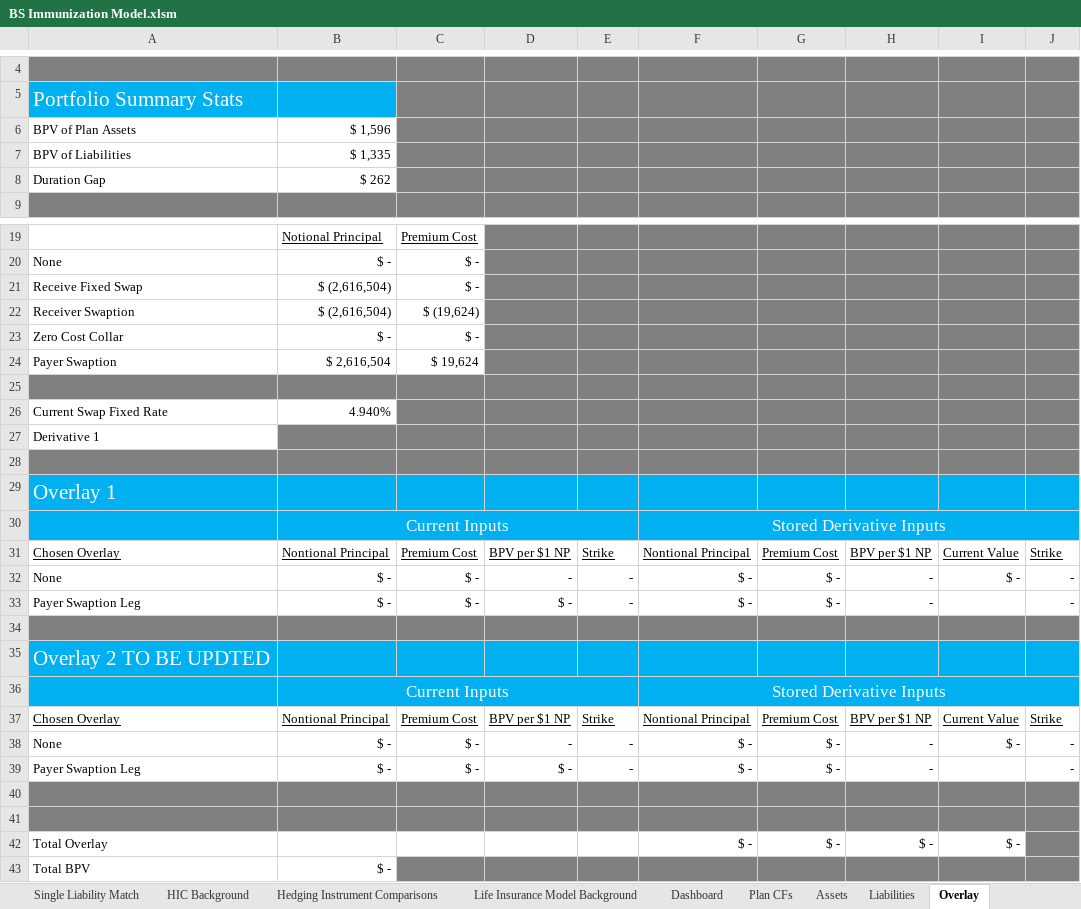
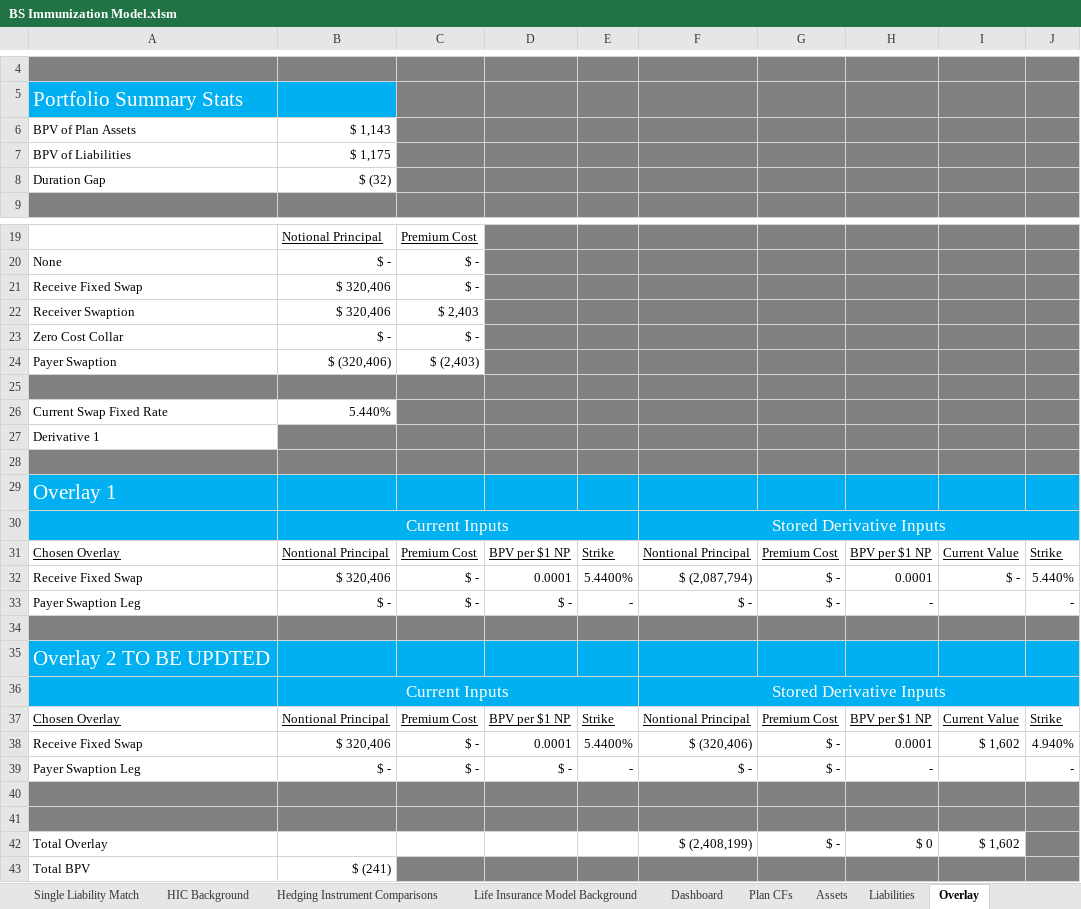
Before and after one commit to JasonKeyser/Balance-Sheet-Immunization, an Excel workbook: BS Immunization Model.xlsm, sheet Overlay, drawn as a sheet; only a part is shown, gaps mark what is left out; values as stored, in another font and other column widths than the file's, no borders; removed rows and columns are numbered as before the commit, all else as after; the diff names each change by its address in the sheet, - before the commit and + after, or states it on an @@ line.

```diff
--- a/BS Immunization Model.xlsm (sheet Overlay)
+++ b/BS Immunization Model.xlsm (sheet Overlay)
-B6: $ 1,596
+B6: $ 1,143
-B7: $ 1,335
+B7: $ 1,175
-B8: $ 262
+B8: $ (32)
-B21:B22: $ (2,616,504)
+B21:B22: $ 320,406
-C22: $ (19,624)
+C22: $ 2,403
-B24: $ 2,616,504
+B24: $ (320,406)
-C24: $ 19,624
+C24: $ (2,403)
-B26: 4.940%
+B26: 5.440%
-row 32: None | $ - | $ - | - | - | $ - | $ - | - | $ - | -
+row 32: Receive Fixed Swap | $ 320,406 | $ - | 0.0001 | 5.4400% | $ (2,087,794) | $ - | 0.0001 | $ - | 5.440%
-row 38: None | $ - | $ - | - | - | $ - | $ - | - | $ - | -
+row 38: Receive Fixed Swap | $ 320,406 | $ - | 0.0001 | 5.4400% | $ (320,406) | $ - | 0.0001 | $ 1,602 | 4.940%
-F42: $ -
+F42: $ (2,408,199)
-H42: $ -
+H42: $ 0
-I42: $ -
+I42: $ 1,602
-B43: $ -
+B43: $ (241)
```
Also changed, not shown: sheet Assets, sheet Liabilities, sheet Dashboard, sheet Single Liability Match, formulas that keep their value, hidden cells, charts or pictures.
